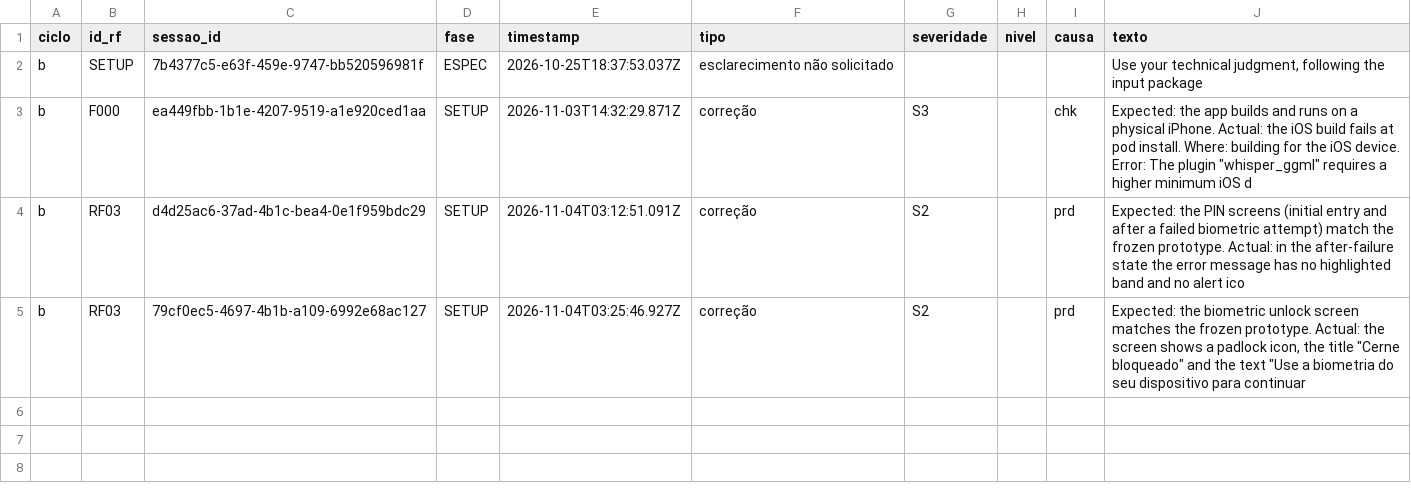
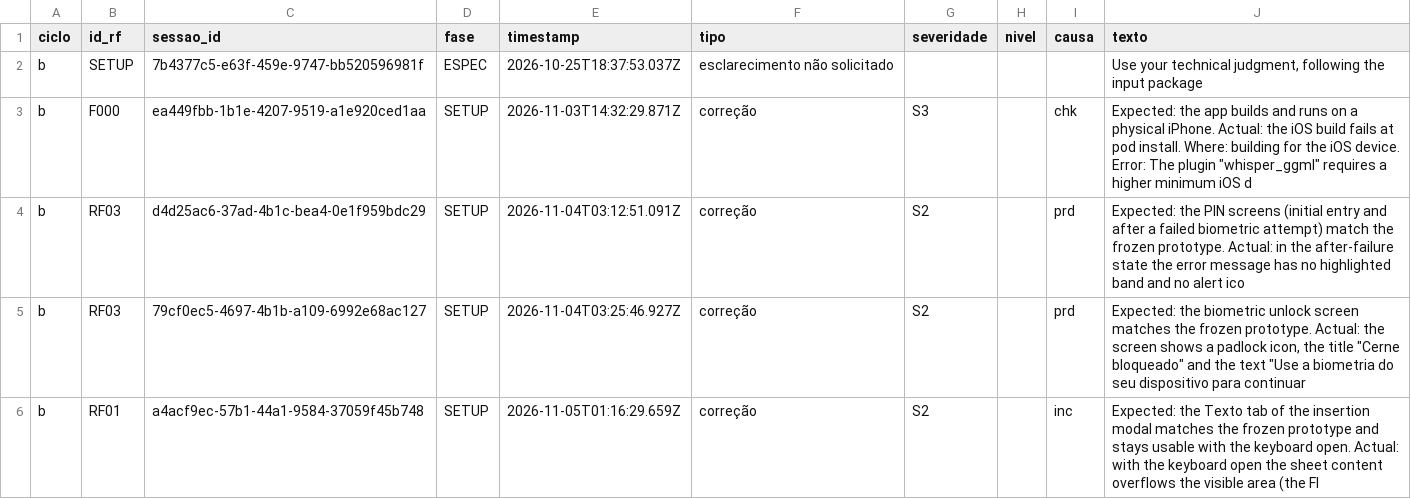
Before and after one commit to WagnerofDuarte/cerne-avaliacao, a CSV file: dados/cicloB/intervencoes.csv, drawn as a sheet.

Commit message:
Dados ciclo B: RF01, sessao de correcao 1 (tela Texto)

```diff
--- a/dados/cicloB/intervencoes.csv
+++ b/dados/cicloB/intervencoes.csv
@@ -5 +5,2 @@ b,RF03,d4d25ac6-37ad-4b1c-bea4-0e1f959bdc29,SETUP,2026-11-04T03:12:51.091Z,corre
 b,RF03,79cf0ec5-4697-4b1b-a109-6992e68ac127,SETUP,2026-11-04T03:25:46.927Z,correção,S2,,prd,"Expected: the biometric unlock screen matches the frozen prototype. Actual: the screen shows a padlock icon, the title ""Cerne bloqueado"" and the text ""Use a biometria do seu dispositivo para continuar"
+b,RF01,a4acf9ec-57b1-44a1-9584-37059f45b748,SETUP,2026-11-05T01:16:29.659Z,correção,S2,,inc,Expected: the Texto tab of the insertion modal matches the frozen prototype and stays usable with the keyboard open. Actual: with the keyboard open the sheet content overflows the visible area (the Fl
```
Also changed, not shown: dados/cicloB/segmentos.csv, dados/cicloB/sessoes.csv, 2 other files.
